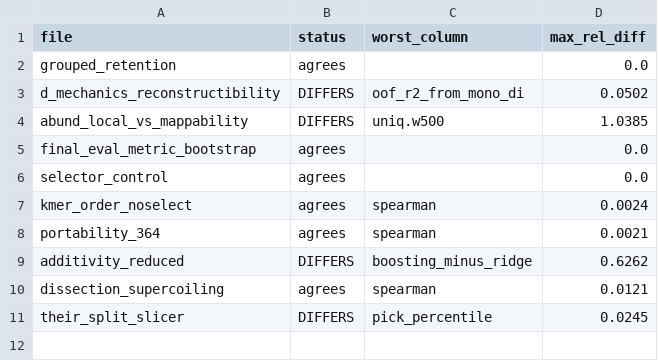
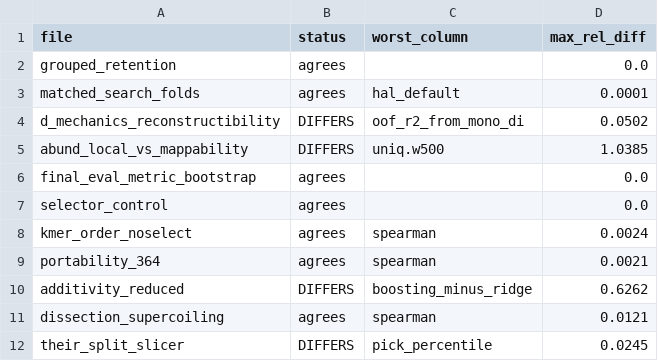
Before and after one commit to smal-boi/RSI-Crispr, a CSV file: Runjia/results/rederivation_check.csv, drawn as a sheet; the diff names each change by its address in the sheet, - before the commit and + after, or states it on an @@ line.

```diff
--- a/Runjia/results/rederivation_check.csv
+++ b/Runjia/results/rederivation_check.csv
+row 3: matched_search_folds | agrees | hal_default | 0.0001
```
Also changed, not shown: Runjia/results/data_ablation.csv, 9 other files.
